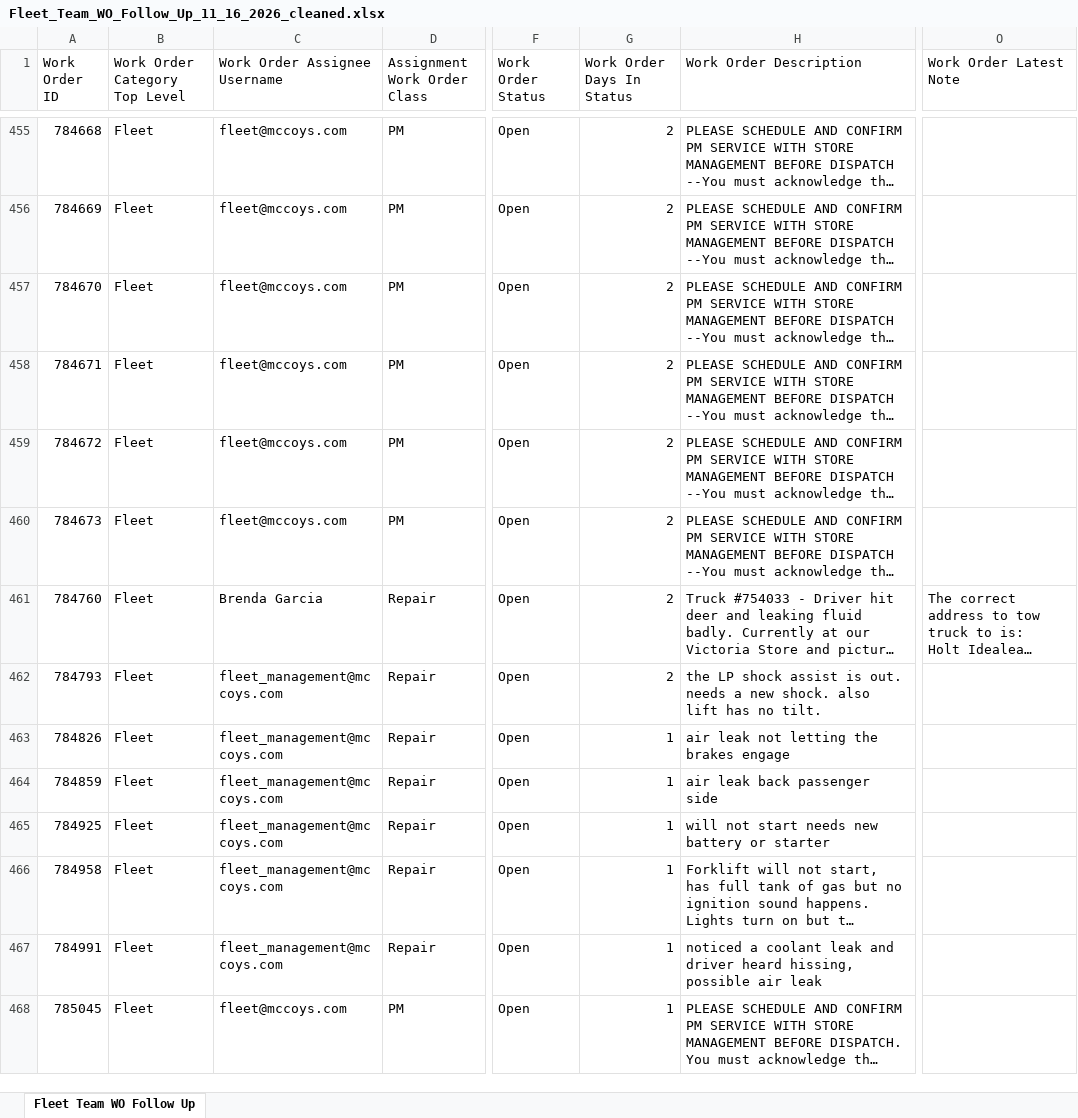
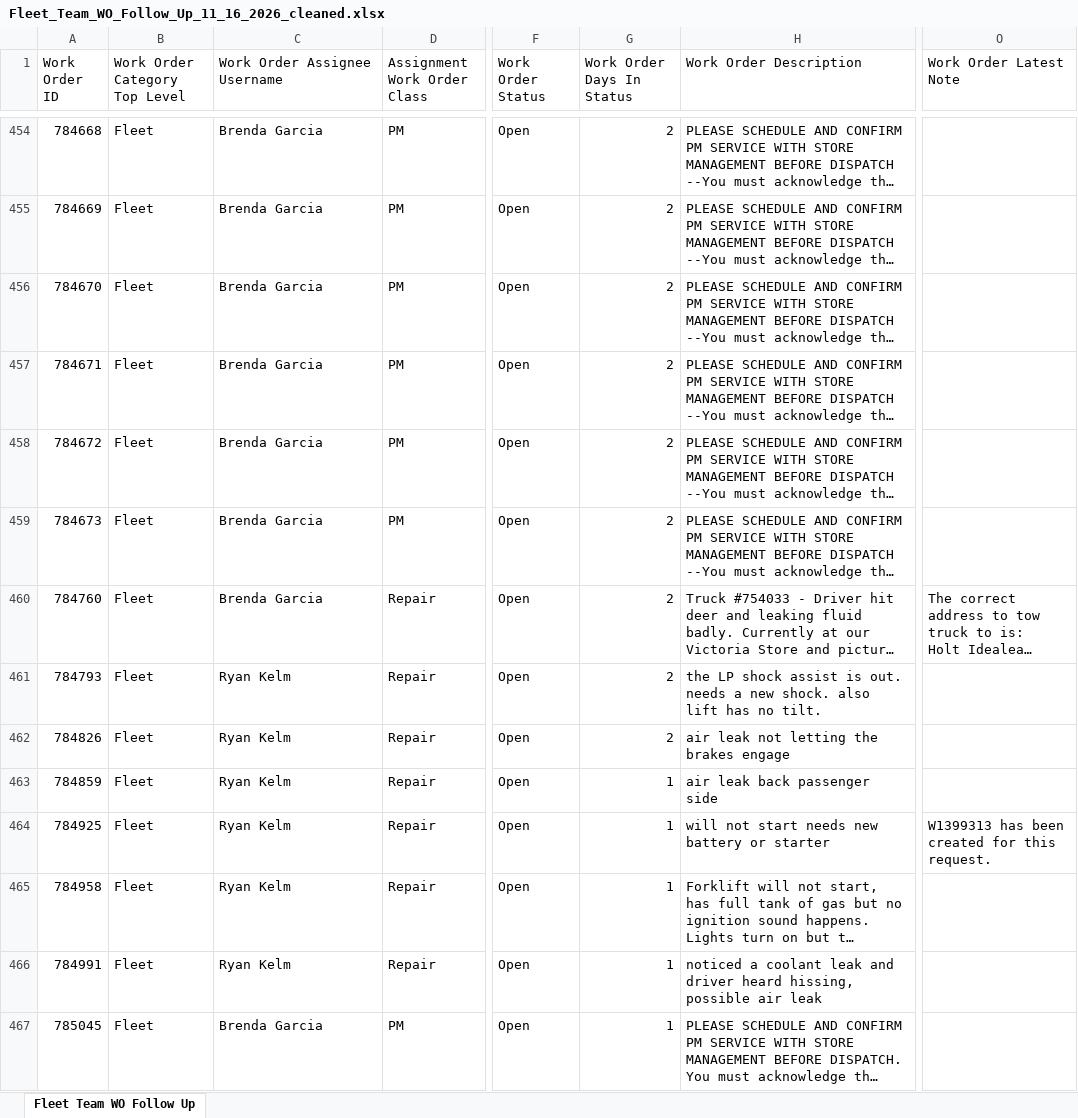
Before and after one commit to julianchetlange-svg/Fleet-WO-Follow-Up, an Excel workbook: Fleet_Team_WO_Follow_Up_11_16_2026_cleaned.xlsx, sheet Fleet Team WO Follow Up, drawn as a sheet; only a part is shown, gaps mark what is left out; long unchanged cells end in …; values as stored, in another font and other column widths than the file's, no borders; addresses are those after the commit; the diff covers the shown part only; the diff names each change by its address in the sheet, - before the commit and + after, or states it on an @@ line.

```diff
--- a/Fleet_Team_WO_Follow_Up_11_16_2026_cleaned.xlsx (sheet Fleet Team WO Follow Up)
+++ b/Fleet_Team_WO_Follow_Up_11_16_2026_cleaned.xlsx (sheet Fleet Team WO Follow Up)
-C454:C459 (Work Order Assignee Username): fleet@mccoys.com
+C454:C459 (Work Order Assignee Username): Brenda Garcia
-C461:C466 (Work Order Assignee Username): fleet_management@mccoys.com
+C461:C466 (Work Order Assignee Username): Ryan Kelm
-G462 (Work Order Days In Status): 1
+G462 (Work Order Days In Status): 2
-O464 (Work Order Latest Note): (empty)
+O464 (Work Order Latest Note): W1399313 has been created for this request.
-C467 (Work Order Assignee Username): fleet@mccoys.com
+C467 (Work Order Assignee Username): Brenda Garcia
```
Also changed, not shown: 5 added rows, 2 removed rows and 79 edited cells elsewhere in this sheet.
